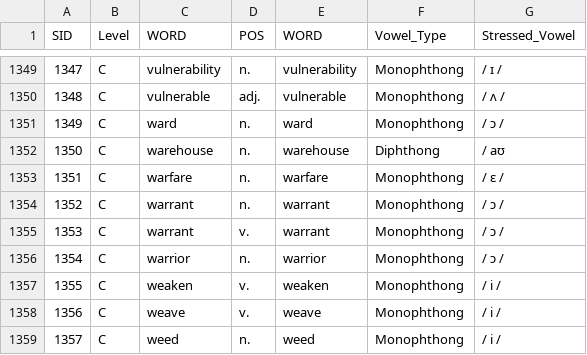
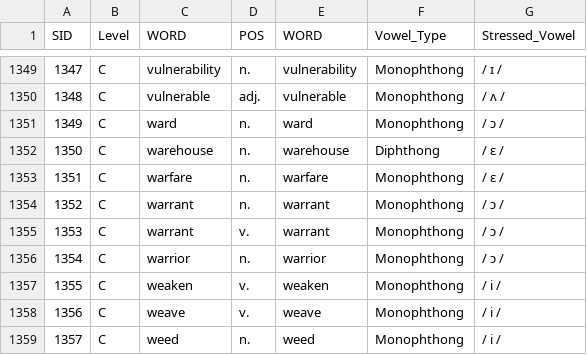
Before and after one commit to MK316/Engpro-Class, a CSV file: pages/cefr_20260505.csv, drawn as a sheet; only a part is shown, gaps mark what is left out; the diff covers the shown part only.

```diff
--- a/pages/cefr_20260505.csv
+++ b/pages/cefr_20260505.csv
@@ -1351,3 +1351,3 @@
 1349,C,ward,n.,ward,Monophthong,/ ɔ /
-1350,C,warehouse,n.,warehouse,Diphthong,/ aʊ
+1350,C,warehouse,n.,warehouse,Diphthong,/ ɛ /
 1351,C,warfare,n.,warfare,Monophthong,/ ɛ /
```
Also changed, not shown: 13 edited cells elsewhere in this file.
